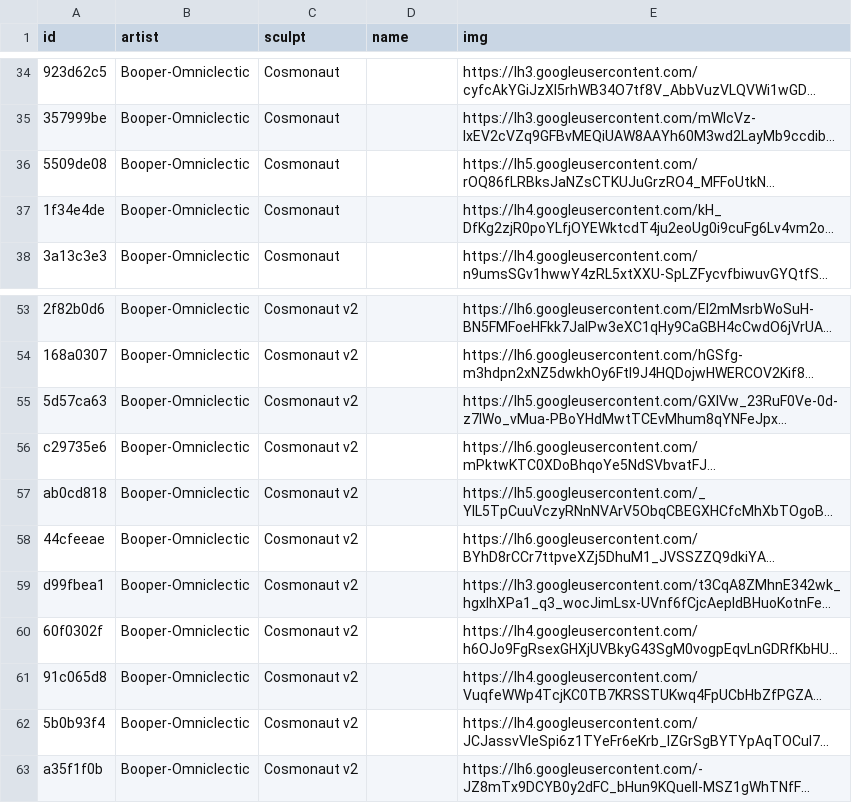
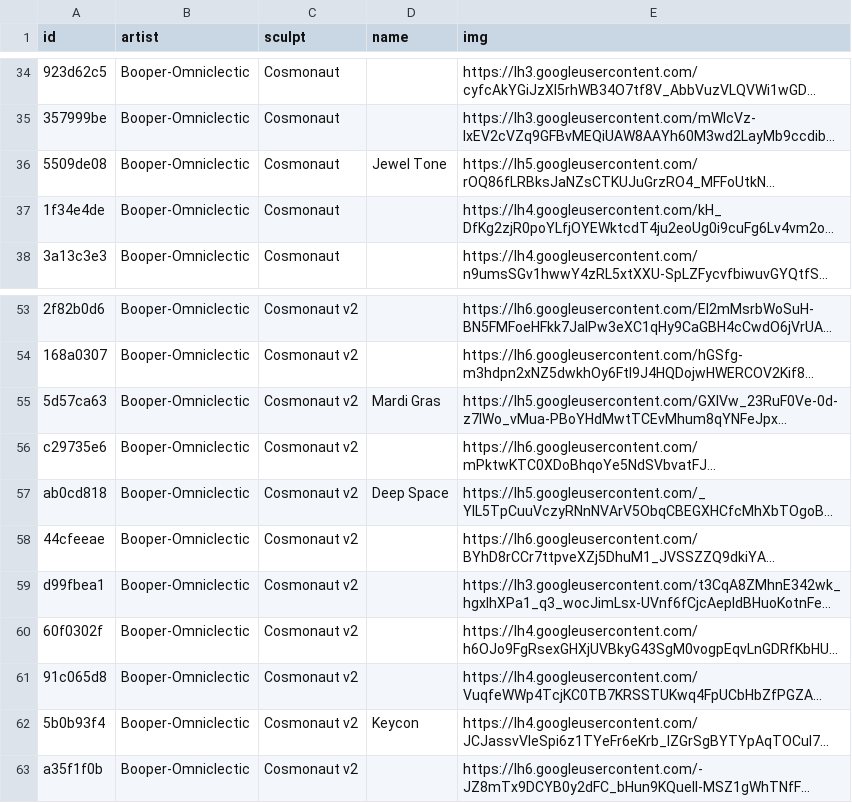
Before and after one commit to keycap-archivist/database, a CSV file: db/booper-omniclectic.csv, drawn as a sheet; only a part is shown, gaps mark what is left out; long unchanged cells end in …; the diff names each change by its address in the sheet, - before the commit and + after, or states it on an @@ line.

```diff
--- a/db/booper-omniclectic.csv
+++ b/db/booper-omniclectic.csv
-D36 (name): (empty)
+D36 (name): Jewel Tone
-D55 (name): (empty)
+D55 (name): Mardi Gras
-D57 (name): (empty)
+D57 (name): Deep Space
-D62 (name): (empty)
+D62 (name): Keycon
```
Also changed, not shown: 3 other files.
